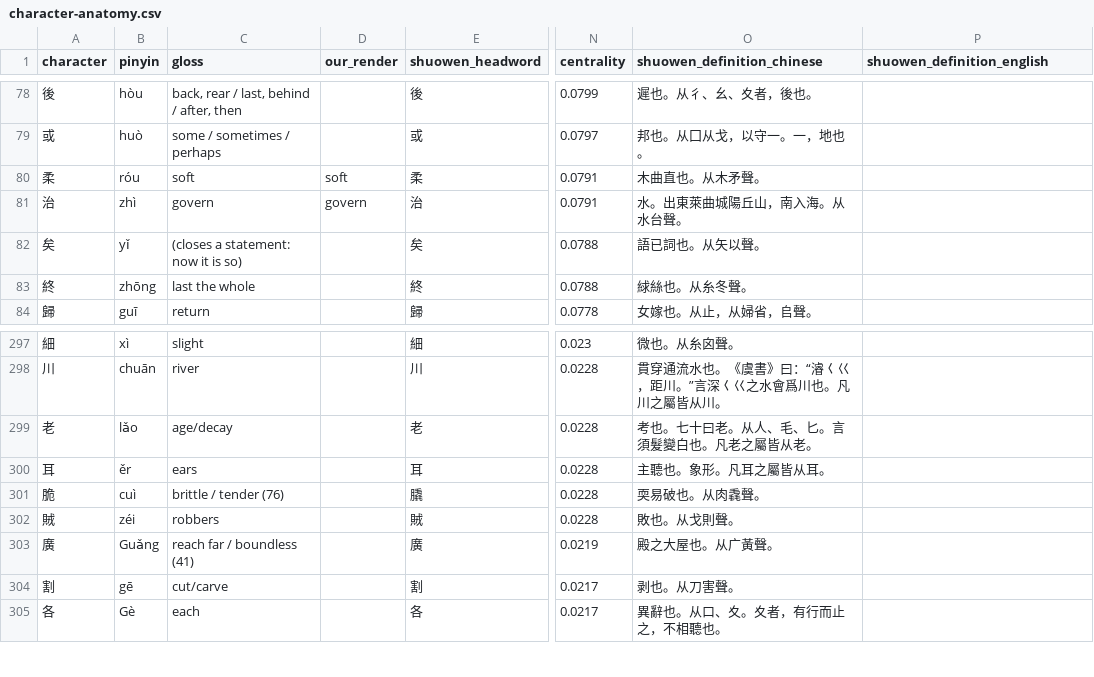
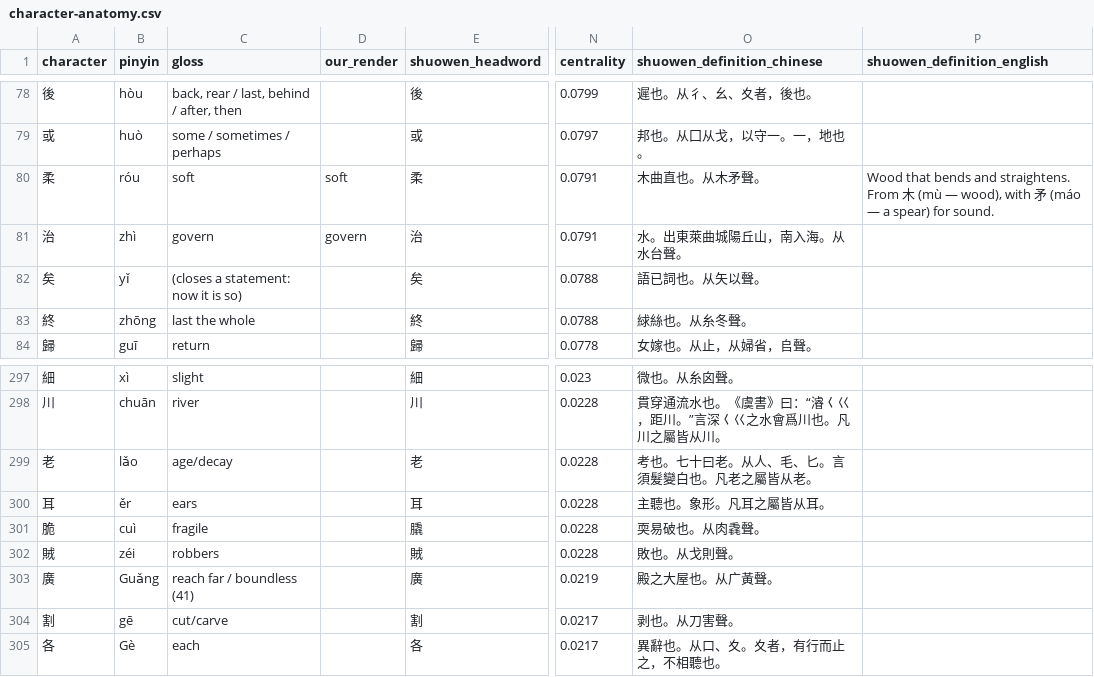
Before and after one commit to opencosmos-ai/taoteching, a CSV file: data/character-anatomy.csv, drawn as a sheet; only a part is shown, gaps mark what is left out; the diff names each change by its address in the sheet, - before the commit and + after, or states it on an @@ line.

```diff
--- a/data/character-anatomy.csv
+++ b/data/character-anatomy.csv
-P80 (shuowen_definition_english): (empty)
+P80 (shuowen_definition_english): Wood that bends and straightens. From 木 (mù — wood), with 矛 (máo — a spear) for sound.
-C301 (gloss): brittle / tender (76)
+C301 (gloss): fragile
```
Also changed, not shown: data/characters.csv, data/commentary.csv, 15 other files.
